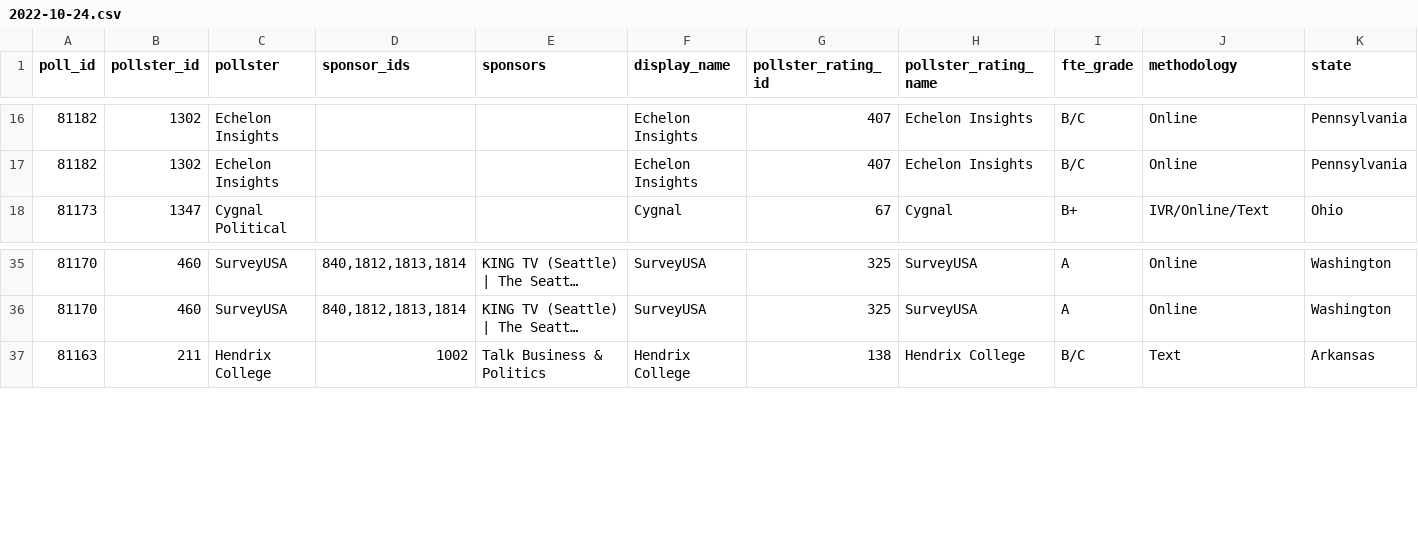
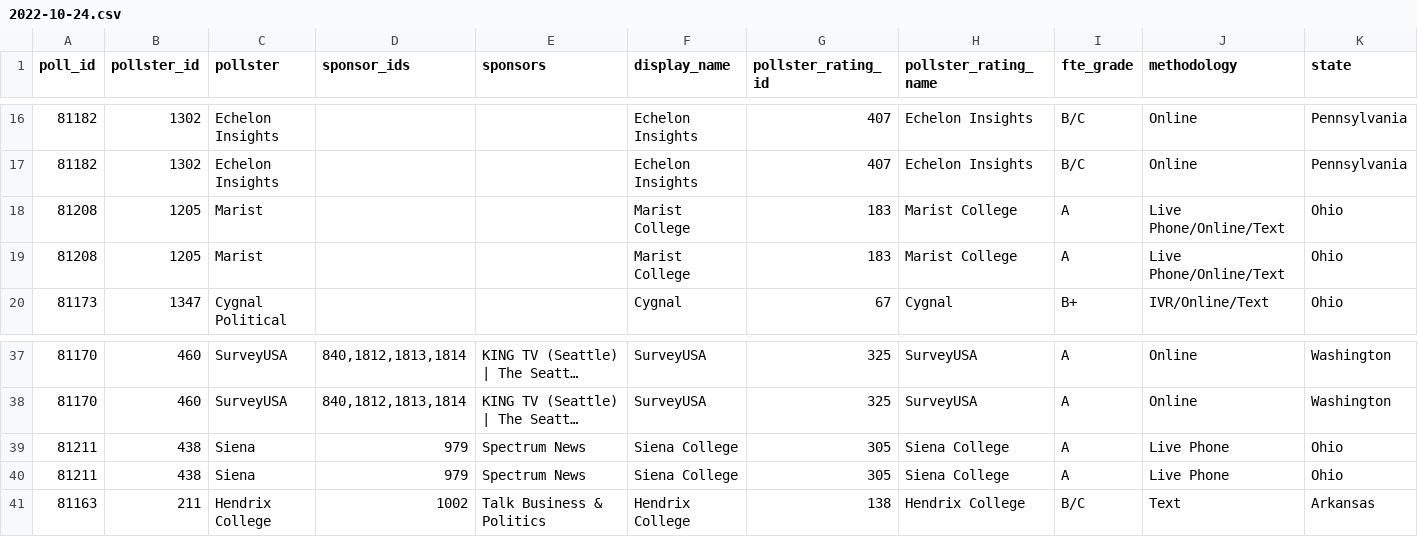
Before and after one commit to polistat/results-2022, a CSV file: latest-polls/senate/2022-10-24.csv, drawn as a sheet; only a part is shown, gaps mark what is left out; long unchanged cells end in …; rows hold the shown columns only; the diff names each change by its address in the sheet, - before the commit and + after, or states it on an @@ line.

```diff
--- a/latest-polls/senate/2022-10-24.csv
+++ b/latest-polls/senate/2022-10-24.csv
+row 18: 81208 | 1205 | Marist |  |  | Marist College | 183 | Marist College | A | Live Phone/Online/Text | Ohio
+row 19: 81208 | 1205 | Marist |  |  | Marist College | 183 | Marist College | A | Live Phone/Online/Text | Ohio
+row 39: 81211 | 438 | Siena | 979 | Spectrum News | Siena College | 305 | Siena College | A | Live Phone | Ohio
+row 40: 81211 | 438 | Siena | 979 | Spectrum News | Siena College | 305 | Siena College | A | Live Phone | Ohio
```
Also changed, not shown: latest-polls/governor/2022-10-24.csv, 2 other files.
